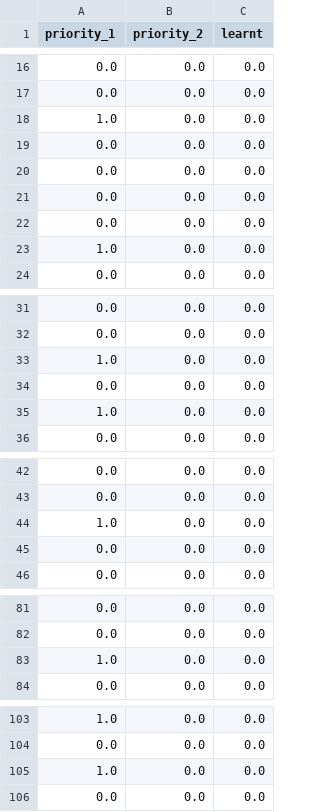
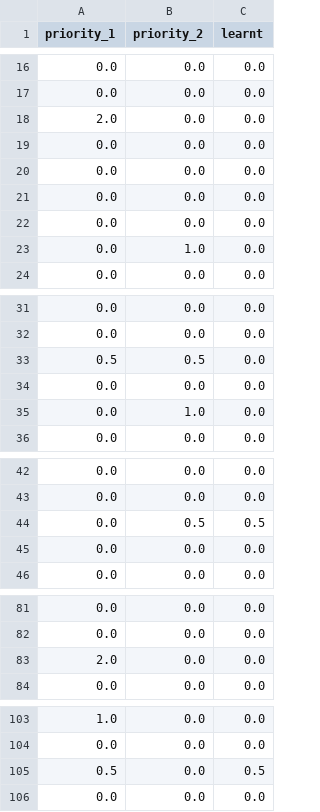
Before and after one commit to clararajadel/vocapp, a CSV file: data/memory/verben_praepositionen_memory.csv, drawn as a sheet; only a part is shown, gaps mark what is left out; the diff covers the shown part only.

```diff
--- a/data/memory/verben_praepositionen_memory.csv
+++ b/data/memory/verben_praepositionen_memory.csv
@@ -17,3 +17,3 @@ priority_1,priority_2,learnt
 0.0,0.0,0.0
-1.0,0.0,0.0
+2.0,0.0,0.0
 0.0,0.0,0.0
@@ -22,3 +22,3 @@ priority_1,priority_2,learnt
 0.0,0.0,0.0
-1.0,0.0,0.0
+0.0,1.0,0.0
 0.0,0.0,0.0
@@ -32,5 +32,5 @@ priority_1,priority_2,learnt
 0.0,0.0,0.0
-1.0,0.0,0.0
+0.5,0.5,0.0
 0.0,0.0,0.0
-1.0,0.0,0.0
+0.0,1.0,0.0
 0.0,0.0,0.0
@@ -43,3 +43,3 @@ priority_1,priority_2,learnt
 0.0,0.0,0.0
-1.0,0.0,0.0
+0.0,0.5,0.5
 0.0,0.0,0.0
@@ -82,3 +82,3 @@ priority_1,priority_2,learnt
 0.0,0.0,0.0
-1.0,0.0,0.0
+2.0,0.0,0.0
 0.0,0.0,0.0
@@ -104,3 +104,3 @@ priority_1,priority_2,learnt
 0.0,0.0,0.0
-1.0,0.0,0.0
+0.5,0.0,0.5
 0.0,0.0,0.0
```
Also changed, not shown: 8 added rows, 8 removed rows and 2 edited cells elsewhere in this file, 11 other files.
